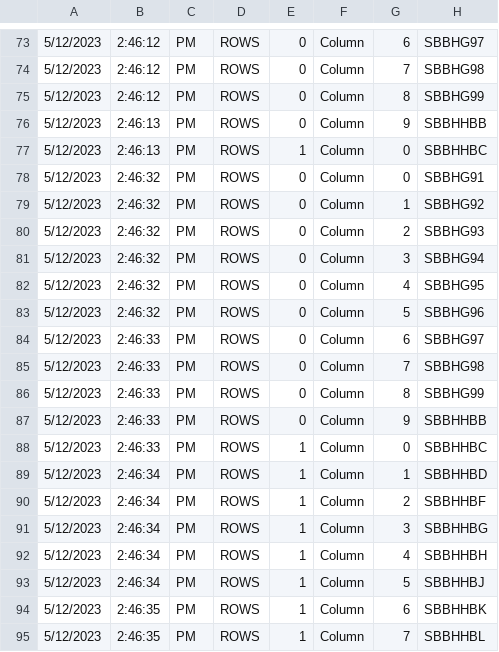
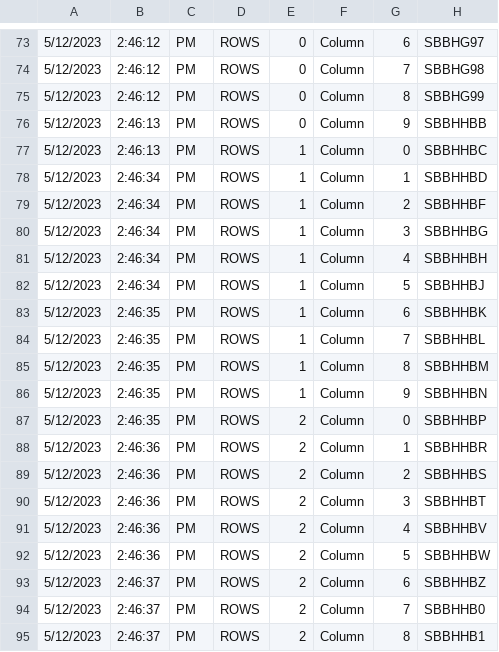
Before and after one commit to OnTuQuocDat/CheckDuplicatewithVBscript, a CSV file: debug.csv, drawn as a sheet; only a part is shown, gaps mark what is left out; the shorter side is filled out with more unchanged rows.

```diff
--- a/debug.csv
+++ b/debug.csv
@@ -77,13 +77,2 @@
 5/12/2023,2:46:13,PM,ROWS,1,Column,0,SBBHHBC
-5/12/2023,2:46:32,PM,ROWS,0,Column,0,SBBHG91
-5/12/2023,2:46:32,PM,ROWS,0,Column,1,SBBHG92
-5/12/2023,2:46:32,PM,ROWS,0,Column,2,SBBHG93
-5/12/2023,2:46:32,PM,ROWS,0,Column,3,SBBHG94
-5/12/2023,2:46:32,PM,ROWS,0,Column,4,SBBHG95
-5/12/2023,2:46:32,PM,ROWS,0,Column,5,SBBHG96
-5/12/2023,2:46:33,PM,ROWS,0,Column,6,SBBHG97
-5/12/2023,2:46:33,PM,ROWS,0,Column,7,SBBHG98
-5/12/2023,2:46:33,PM,ROWS,0,Column,8,SBBHG99
-5/12/2023,2:46:33,PM,ROWS,0,Column,9,SBBHHBB
-5/12/2023,2:46:33,PM,ROWS,1,Column,0,SBBHHBC
 5/12/2023,2:46:34,PM,ROWS,1,Column,1,SBBHHBD
```
Also changed, not shown: 4 other files.
